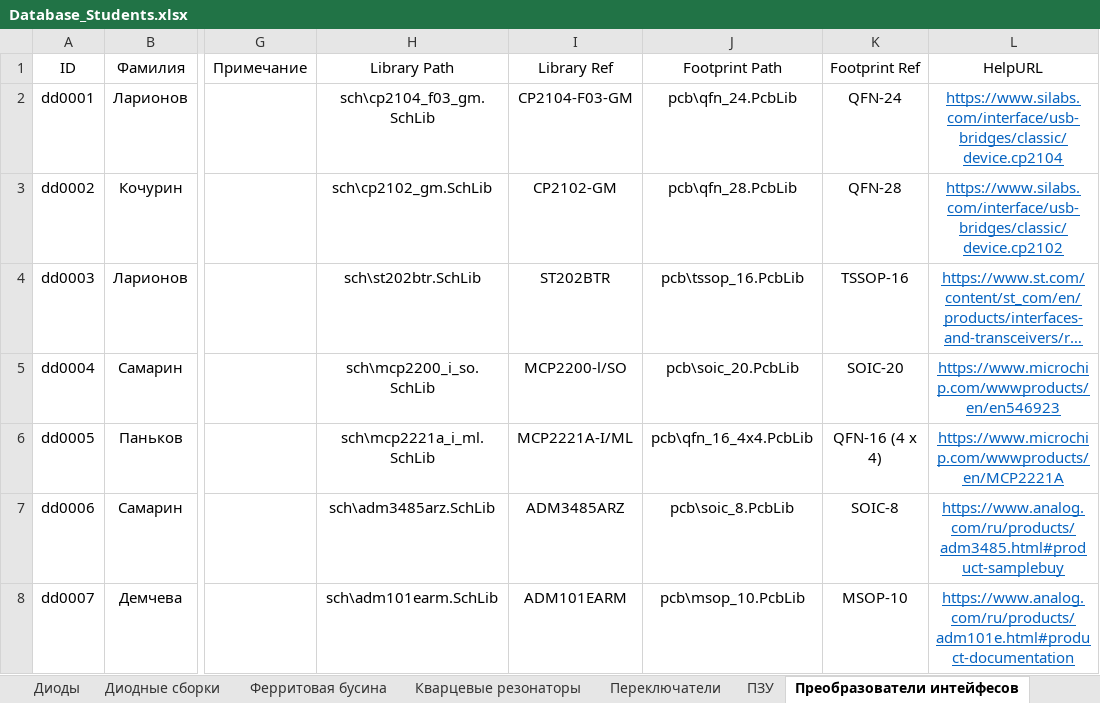
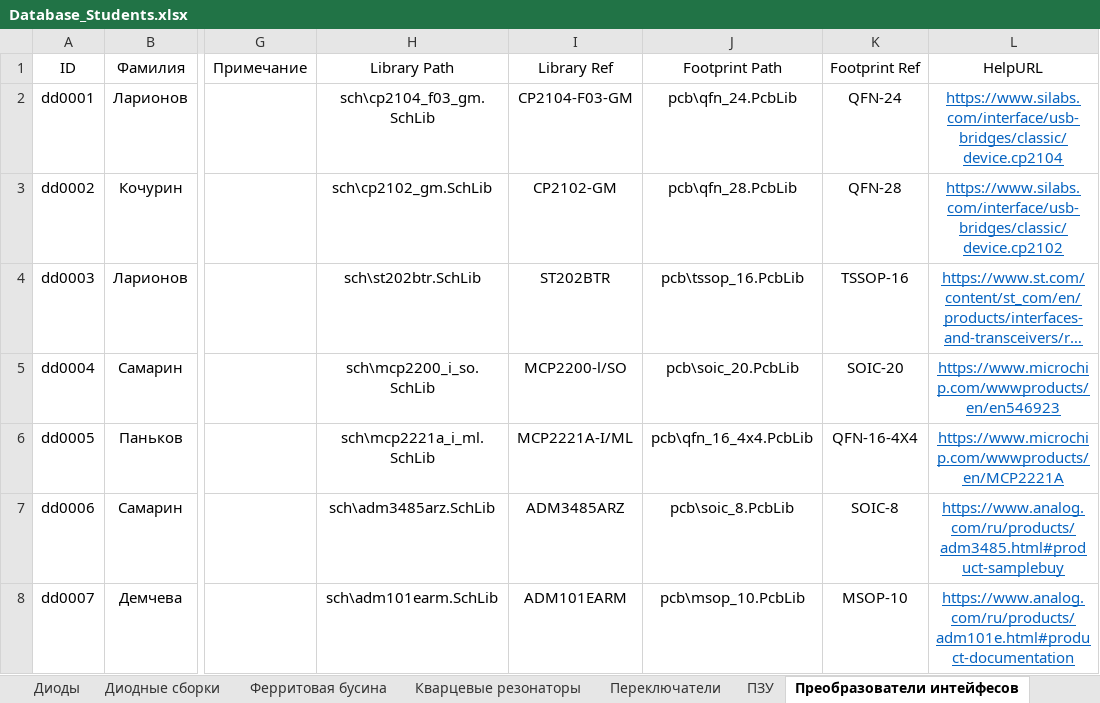
Before and after one commit to TonyCooT/Altium_BEng, an Excel workbook: library/Database_Students.xlsx, sheet Преобразователи интейфесов, drawn as a sheet; only a part is shown, gaps mark what is left out; long unchanged cells end in …; values as stored, in another font and other column widths than the file's, no borders; the diff names each change by its address in the sheet, - before the commit and + after, or states it on an @@ line.

```diff
--- a/library/Database_Students.xlsx (sheet Преобразователи интейфесов)
+++ b/library/Database_Students.xlsx (sheet Преобразователи интейфесов)
-K6 (Footprint Ref): QFN-16 (4 x 4)
+K6 (Footprint Ref): QFN-16-4X4
```
Also changed, not shown: sheet Преобразователи напряжения, 6 other files.
